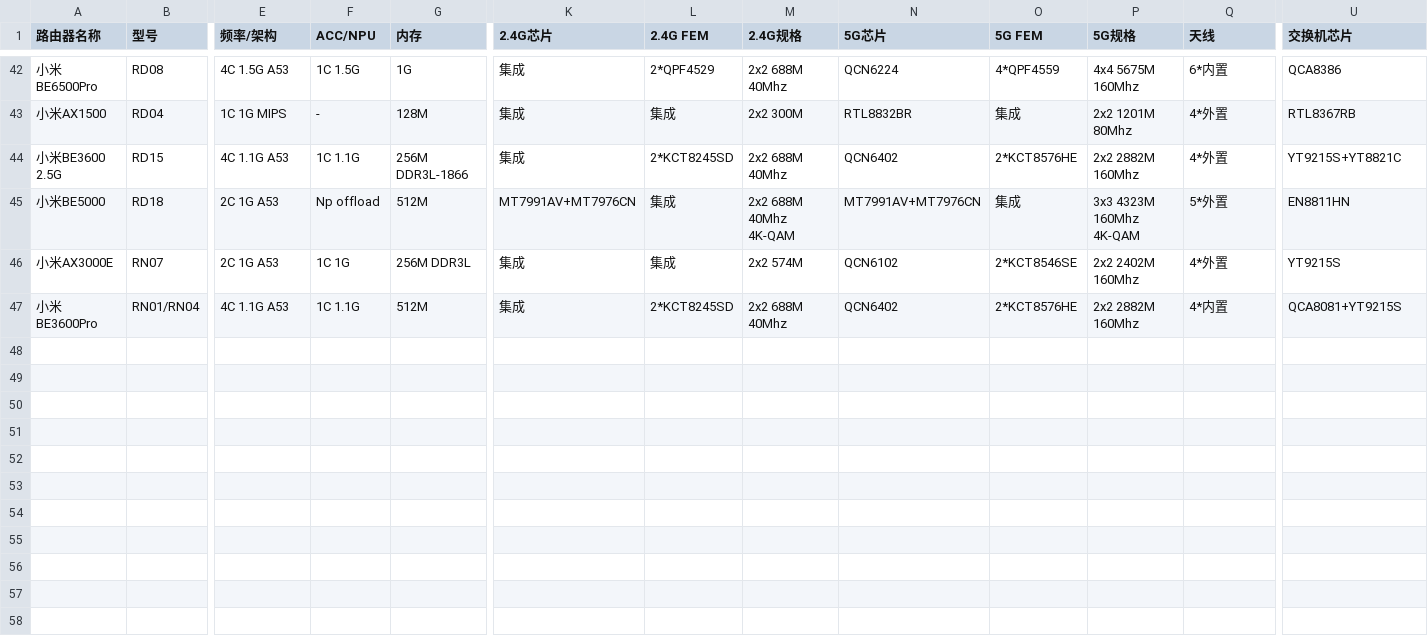
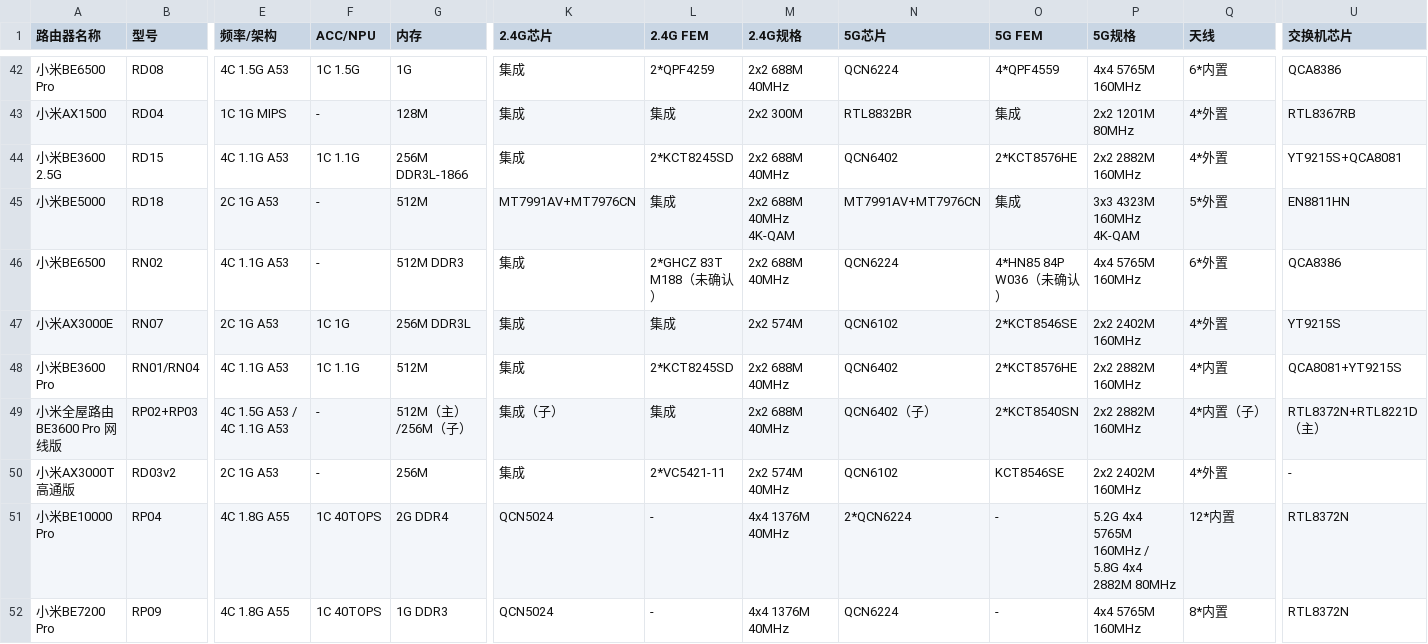
Before and after one commit to 9426224/mi-router-info, a CSV file: data/routers.csv, drawn as a sheet; only a part is shown, gaps mark what is left out; addresses are those after the commit; rows hold the shown columns only; the diff covers the shown part only; the diff names each change by its address in the sheet, - before the commit and + after, or states it on an @@ line.

Commit message:
feat: 补充 2024–2026 型号并修正参数 (v0.3.0)
数据：新增小米BE6500、小米BE7200 Pro、小米BE10000 Pro、小米全屋路由 BE3600 Pro 网线版、小米AX3000T 高通版。
修正：BE6500 Pro 的 2.4G FEM（QPF4259）与 5G 速率（5765M）、BE3600 2.5G 的 2.5G PHY（QCA8081）、BE5000 的 NPU 字段、BE7000 的存储型号与辅助芯片、全屋路由的 FEM 拼写。
补齐：小米路由器Mesh 的无线芯片、FEM 与闪存型号。
规范：统一 MHz 单位与型号名称；上市时间支持 YYYY.M；表格按时间排序。
文档：新增 docs/sources.md、docs/variants.md，重写 README 与字段说明，版本 0.3.0。

```diff
--- a/data/routers.csv
+++ b/data/routers.csv
-A42 (路由器名称): 小米BE6500Pro
+A42 (路由器名称): 小米BE6500 Pro
-L42 (2.4G FEM): 2*QPF4529
+L42 (2.4G FEM): 2*QPF4259
-M42 (2.4G规格): 2x2 688M 40Mhz
+M42 (2.4G规格): 2x2 688M 40MHz
-P42 (5G规格): 4x4 5675M 160Mhz
+P42 (5G规格): 4x4 5765M 160MHz
-P43 (5G规格): 2x2 1201M 80Mhz
+P43 (5G规格): 2x2 1201M 80MHz
-M44 (2.4G规格): 2x2 688M 40Mhz
+M44 (2.4G规格): 2x2 688M 40MHz
-P44 (5G规格): 2x2 2882M 160Mhz
+P44 (5G规格): 2x2 2882M 160MHz
-U44 (交换机芯片): YT9215S+YT8821C
+U44 (交换机芯片): YT9215S+QCA8081
-F45 (ACC/NPU): Np offload
+F45 (ACC/NPU): -
-M45 (2.4G规格): 2x2 688M 40Mhz 4K-QAM
+M45 (2.4G规格): 2x2 688M 40MHz 4K-QAM
-P45 (5G规格): 3x3 4323M 160Mhz 4K-QAM
+P45 (5G规格): 3x3 4323M 160MHz 4K-QAM
+row 46: 小米BE6500 | RN02 | 4C 1.1G A53 | - | 512M DDR3 | 集成 | 2*GHCZ 83T M188（未确认） | 2x2 688M 40MHz | QCN6224 | 4*HN85 84P W036（未确认） | 4x4 5765M 160MHz | 6*外置 | QCA8386
-P47 (5G规格): 2x2 2402M 160Mhz
+P47 (5G规格): 2x2 2402M 160MHz
-A48 (路由器名称): 小米BE3600Pro
+A48 (路由器名称): 小米BE3600 Pro
-M48 (2.4G规格): 2x2 688M 40Mhz
+M48 (2.4G规格): 2x2 688M 40MHz
-P48 (5G规格): 2x2 2882M 160Mhz
+P48 (5G规格): 2x2 2882M 160MHz
+row 49: 小米全屋路由 BE3600 Pro 网线版 | RP02+RP03 | 4C 1.5G A53 / 4C 1.1G A53 | - | 512M（主）/256M（子） | 集成（子） | 集成 | 2x2 688M 40MHz | QCN6402（子） | 2*KCT8540SN | 2x2 2882M 160MHz | 4*内置（子） | RTL8372N+RTL8221D（主）
+row 50: 小米AX3000T 高通版 | RD03v2 | 2C 1G A53 | - | 256M | 集成 | 2*VC5421-11 | 2x2 574M 40MHz | QCN6102 | KCT8546SE | 2x2 2402M 160MHz | 4*外置 | -
+row 51: 小米BE10000 Pro | RP04 | 4C 1.8G A55 | 1C 40TOPS | 2G DDR4 | QCN5024 | - | 4x4 1376M 40MHz | 2*QCN6224 | - | 5.2G 4x4 5765M 160MHz / 5.8G 4x4 2882M 80MHz | 12*内置 | RTL8372N
+row 52: 小米BE7200 Pro | RP09 | 4C 1.8G A55 | 1C 40TOPS | 1G DDR3 | QCN5024 | - | 4x4 1376M 40MHz | QCN6224 | - | 4x4 5765M 160MHz | 8*内置 | RTL8372N
```
Also changed, not shown: 1 added row, 1 removed row and 28 edited cells elsewhere in this file, 14 other files.
